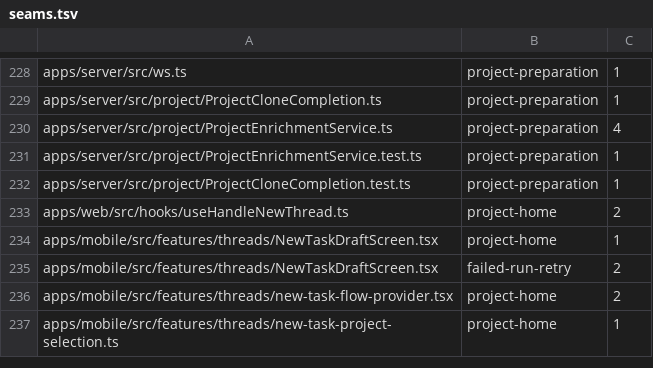
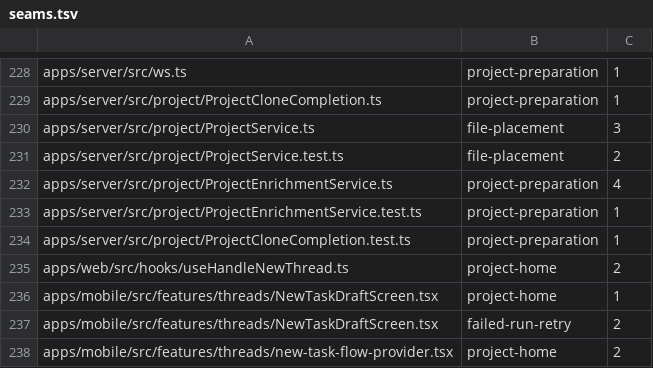
Before and after one commit to kylebegeman/loom, a TSV file: docs/fork/seams.tsv, drawn as a sheet; only a part is shown, gaps mark what is left out; the shorter side is filled out with more unchanged rows; the diff names each change by its address in the sheet, - before the commit and + after, or states it on an @@ line.

```diff
--- a/docs/fork/seams.tsv
+++ b/docs/fork/seams.tsv
+row 230: apps/server/src/project/ProjectService.ts | file-placement | 3
+row 231: apps/server/src/project/ProjectService.test.ts | file-placement | 2
```
Also changed, not shown: 3 other files.
